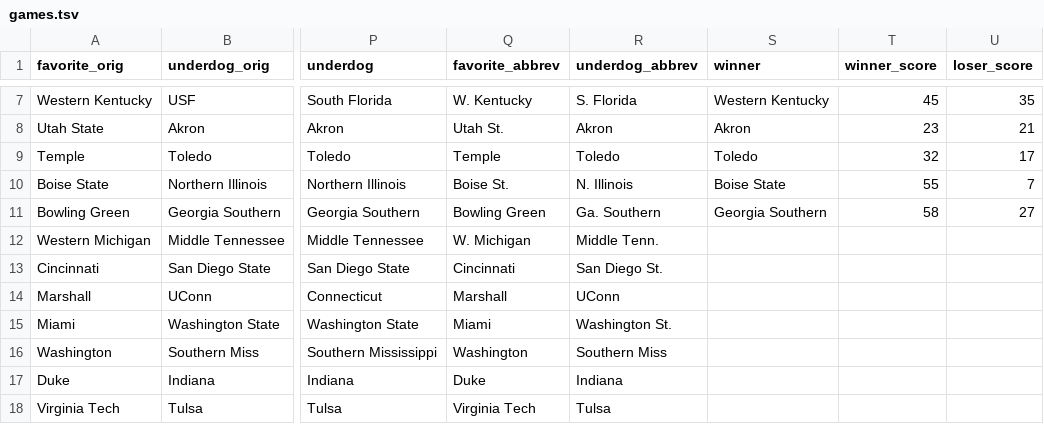
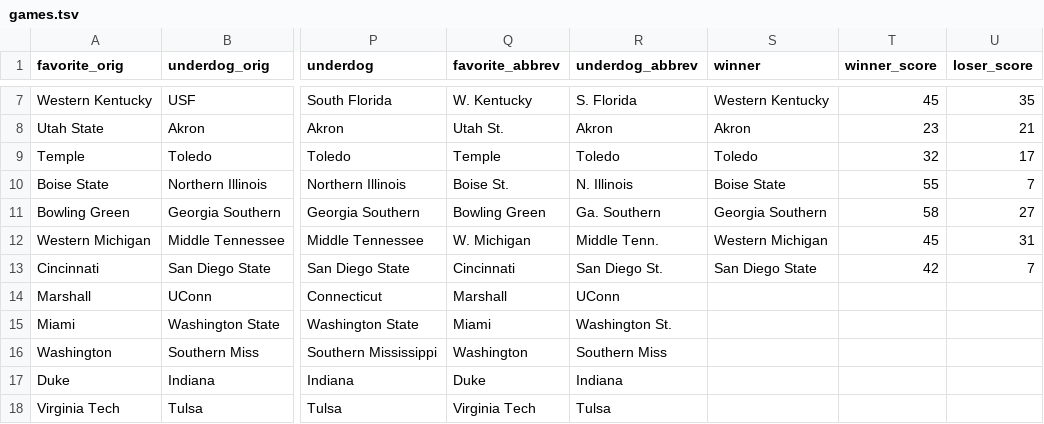
Before and after one commit to rjmorris/bowl_pickem, a TSV file: 2015/data/games.tsv, drawn as a sheet; only a part is shown, gaps mark what is left out; the diff names each change by its address in the sheet, - before the commit and + after, or states it on an @@ line.

Commit message:
Updated with results of latest games.

```diff
--- a/2015/data/games.tsv
+++ b/2015/data/games.tsv
-S12 (winner): (empty)
+S12 (winner): Western Michigan
-T12 (winner_score): (empty)
+T12 (winner_score): 45
-U12 (loser_score): (empty)
+U12 (loser_score): 31
-S13 (winner): (empty)
+S13 (winner): San Diego State
-T13 (winner_score): (empty)
+T13 (winner_score): 42
-U13 (loser_score): (empty)
+U13 (loser_score): 7
```
